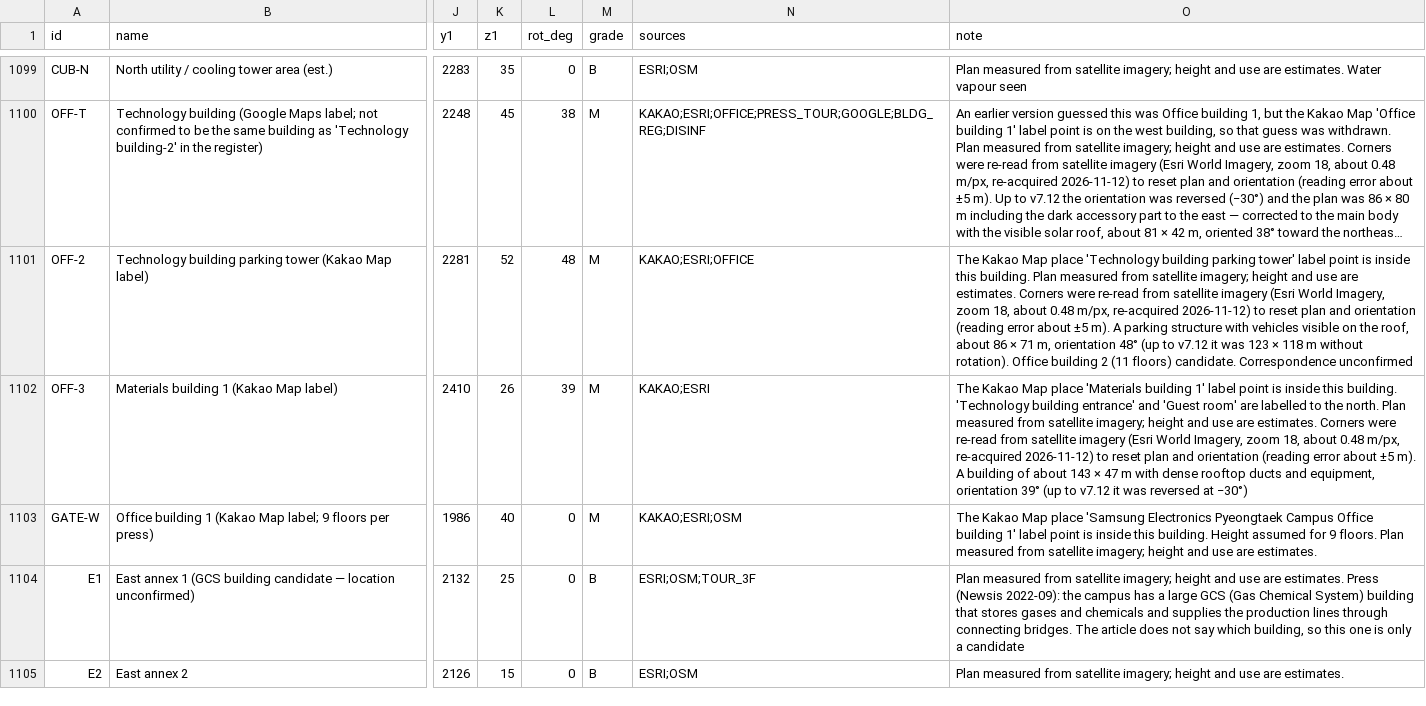
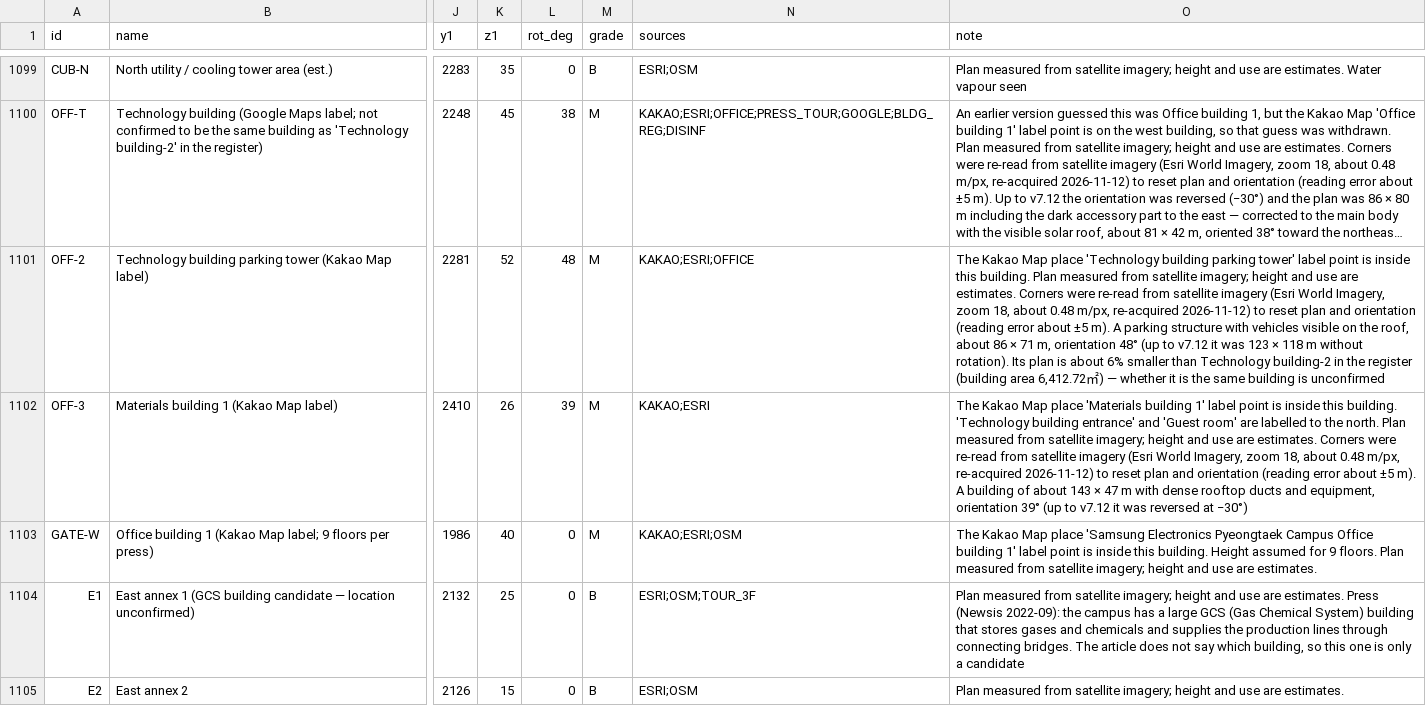
Before and after one commit to Johub1/worlds-largest-semiconductor-cluster-pyeongtaek, a CSV file: data/elements.csv, drawn as a sheet; only a part is shown, gaps mark what is left out; long unchanged cells end in …; the diff names each change by its address in the sheet, - before the commit and + after, or states it on an @@ line.

```diff
--- a/data/elements.csv
+++ b/data/elements.csv
-O1101 (note): …without rotation). Office building 2 (11 floors) candidate. Correspondence unconfirmed
+O1101 (note): …without rotation). Its plan is about 6% smaller than Technology building-2 in the register (building area 6,412.72㎡) — whether it is the same building is unconfirmed
```
Also changed, not shown: 7 other files.
